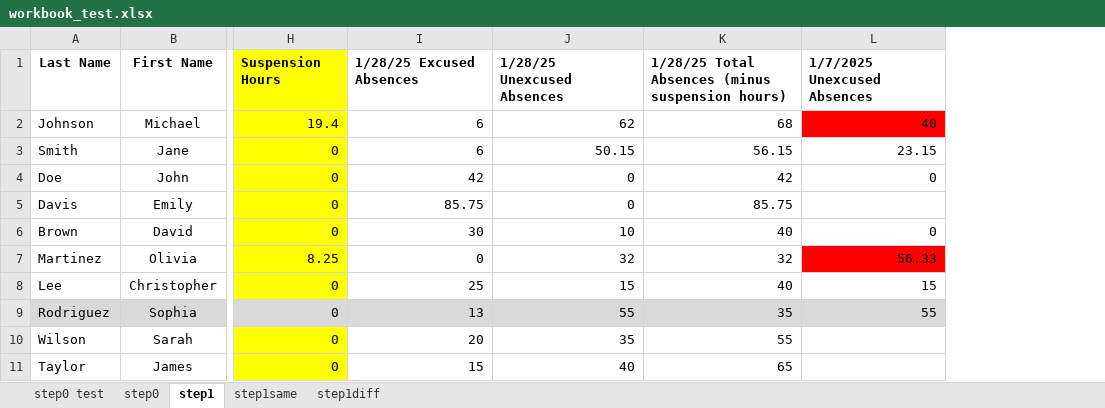
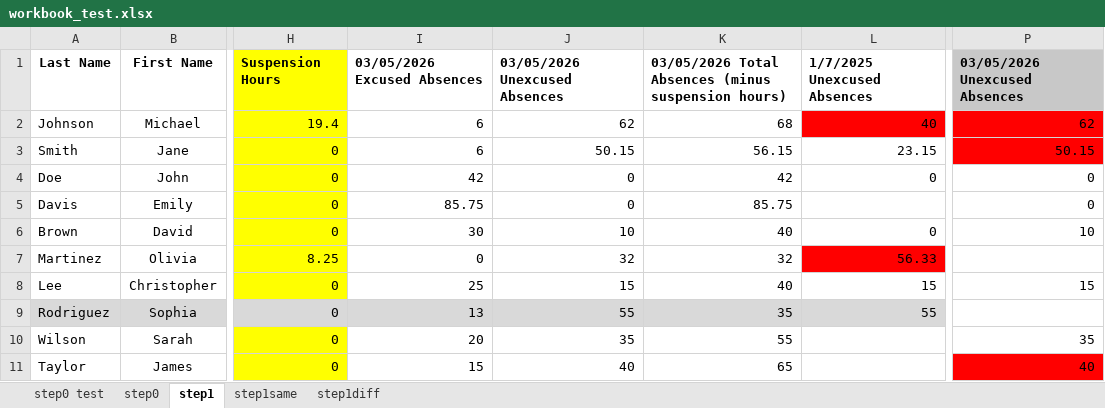
Before and after one commit to JusticeTech-Truancy-Local/Truancy-Local, an Excel workbook: Testing/basic_sequence/workbook_test.xlsx, sheet step1, drawn as a sheet; only a part is shown, gaps mark what is left out; values as stored, in another font and other column widths than the file's, no borders; the diff names each change by its address in the sheet, - before the commit and + after, or states it on an @@ line.

Commit message:
Updating suspension/excused/unexcused/total columns

```diff
--- a/Testing/basic_sequence/workbook_test.xlsx (sheet step1)
+++ b/Testing/basic_sequence/workbook_test.xlsx (sheet step1)
+column P, rows 1-11: 03/05/2026 Unexcused Absences | 62 | 50.15 | 0 | 0 | 10 |  | 15 |  | 35 | 40
-I1: 1/28/25 Excused Absences
+I1: 03/05/2026 Excused Absences
-J1: 1/28/25 Unexcused Absences
+J1: 03/05/2026 Unexcused Absences
-K1: 1/28/25 Total Absences…
+K1: 03/05/2026 Total Absences…
```
Also changed, not shown: 1 other file.
